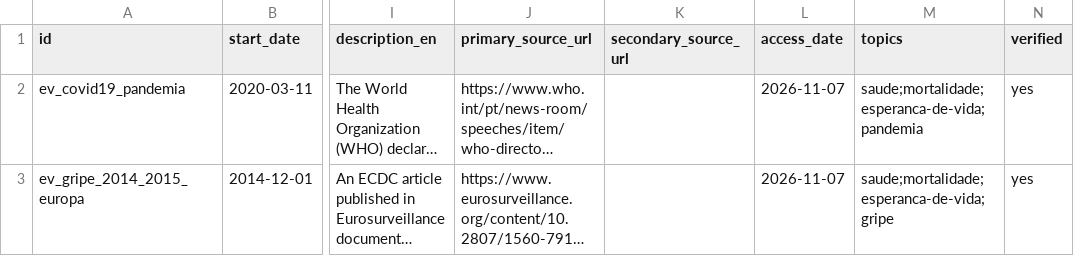
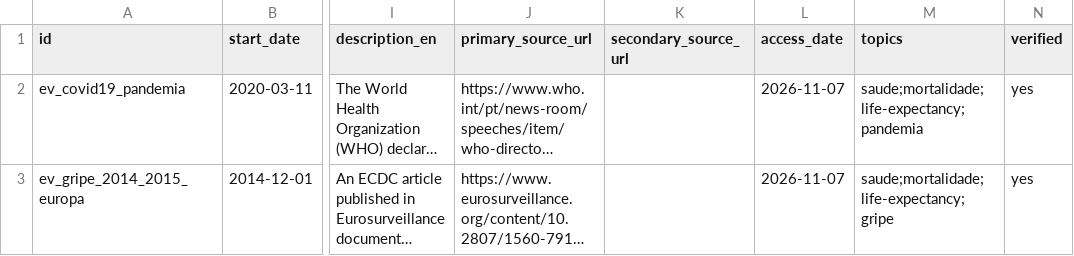
Before and after one commit to b-matos/studies_center, a CSV file: events/events.csv, drawn as a sheet; only a part is shown, gaps mark what is left out; long unchanged cells end in …; the diff names each change by its address in the sheet, - before the commit and + after, or states it on an @@ line.

```diff
--- a/events/events.csv
+++ b/events/events.csv
-M2 (topics): saude;mortalidade;esperanca-de-vida;pandemia
+M2 (topics): saude;mortalidade;life-expectancy;pandemia
-M3 (topics): saude;mortalidade;esperanca-de-vida;gripe
+M3 (topics): saude;mortalidade;life-expectancy;gripe
```
Also changed, not shown: 60 other files.
